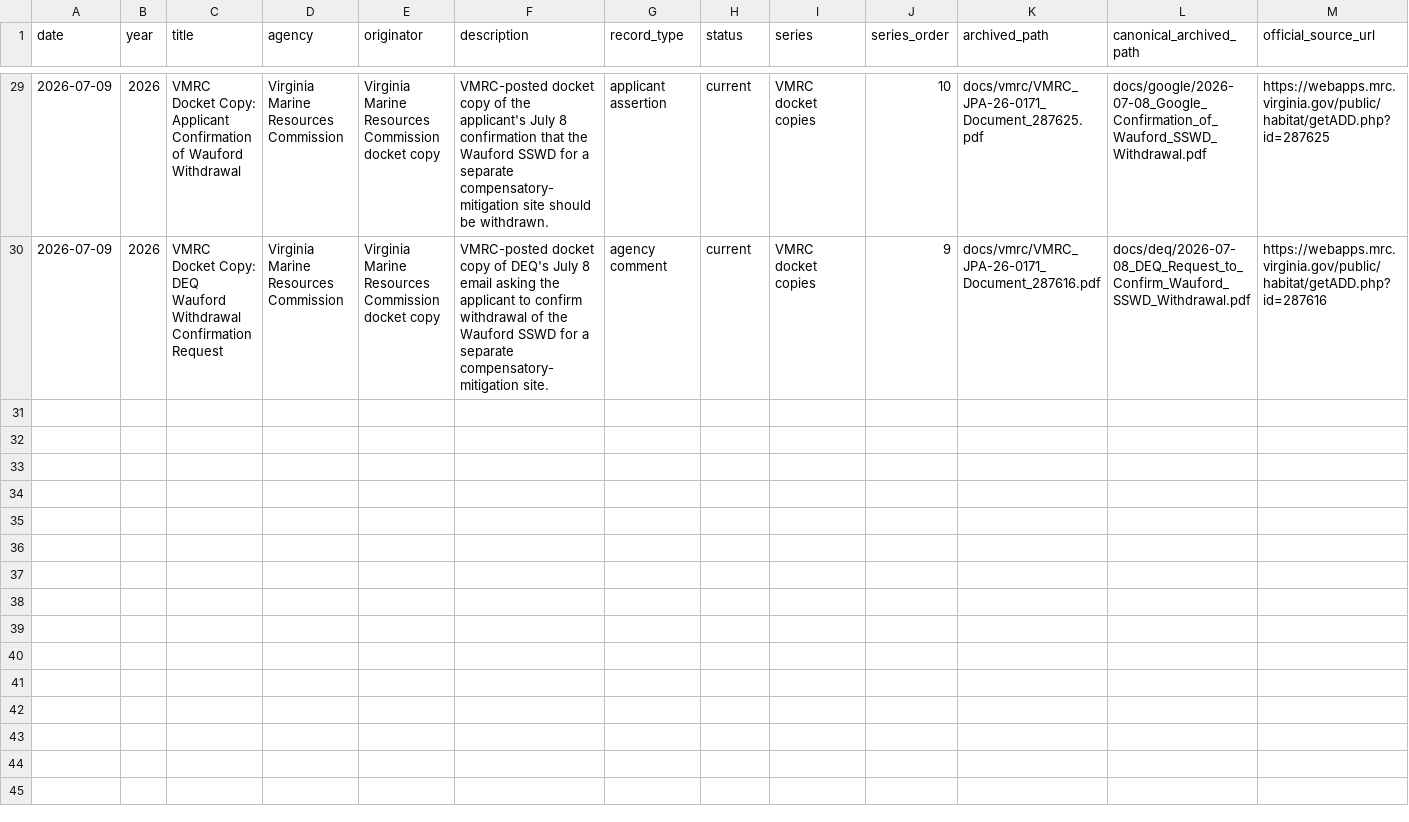
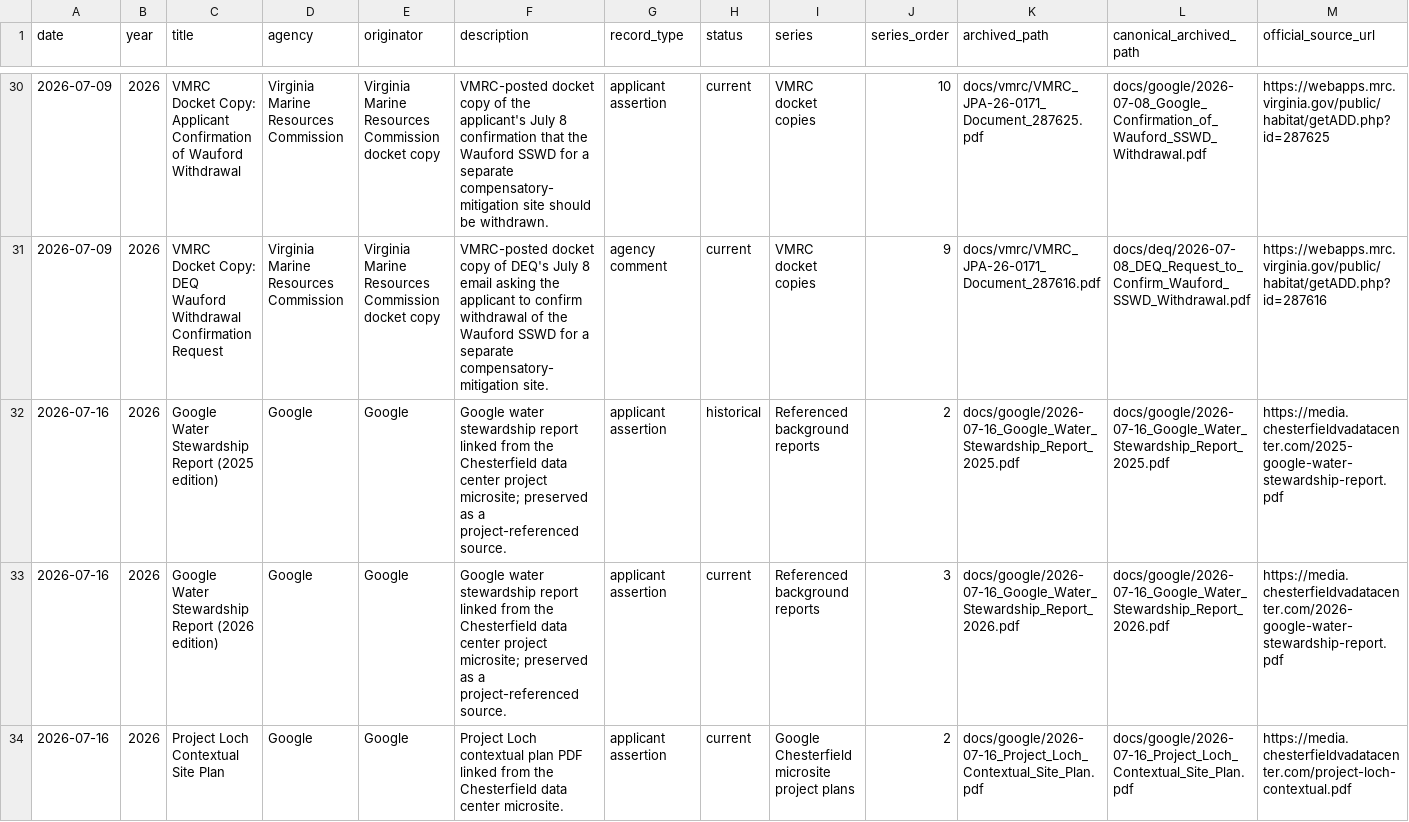
Before and after one commit to JasonInRVA/project-loch-info, a CSV file: docs/manifest.csv, drawn as a sheet; only a part is shown, gaps mark what is left out; rows hold the shown columns only; the diff covers the shown part only; the diff names each change by its address in the sheet, - before the commit and + after, or states it on an @@ line.

Commit message:
Archive Chesterfield microsite source documents and summaries

```diff
--- a/docs/manifest.csv
+++ b/docs/manifest.csv
+row 32: 2026-07-16 | 2026 | Google Water Stewardship Report (2025 edition) | Google | Google | Google water stewardship report linked from the Chesterfield data center project microsite; preserved as a project-referenced source. | applicant assertion | historical | Referenced background reports | 2 | docs/google/2026-07-16_Google_Water_Stewardship_Report_2025.pdf | docs/google/2026-07-16_Google_Water_Stewardship_Report_2025.pdf | https://media.chesterfieldvadatacenter.com/2025-google-water-stewardship-report.pdf
+row 33: 2026-07-16 | 2026 | Google Water Stewardship Report (2026 edition) | Google | Google | Google water stewardship report linked from the Chesterfield data center project microsite; preserved as a project-referenced source. | applicant assertion | current | Referenced background reports | 3 | docs/google/2026-07-16_Google_Water_Stewardship_Report_2026.pdf | docs/google/2026-07-16_Google_Water_Stewardship_Report_2026.pdf | https://media.chesterfieldvadatacenter.com/2026-google-water-stewardship-report.pdf
+row 34: 2026-07-16 | 2026 | Project Loch Contextual Site Plan | Google | Google | Project Loch contextual plan PDF linked from the Chesterfield data center microsite. | applicant assertion | current | Google Chesterfield microsite project plans | 2 | docs/google/2026-07-16_Project_Loch_Contextual_Site_Plan.pdf | docs/google/2026-07-16_Project_Loch_Contextual_Site_Plan.pdf | https://media.chesterfieldvadatacenter.com/project-loch-contextual.pdf
```
Also changed, not shown: 4 added rows and 8 edited cells elsewhere in this file, 19 other files.
